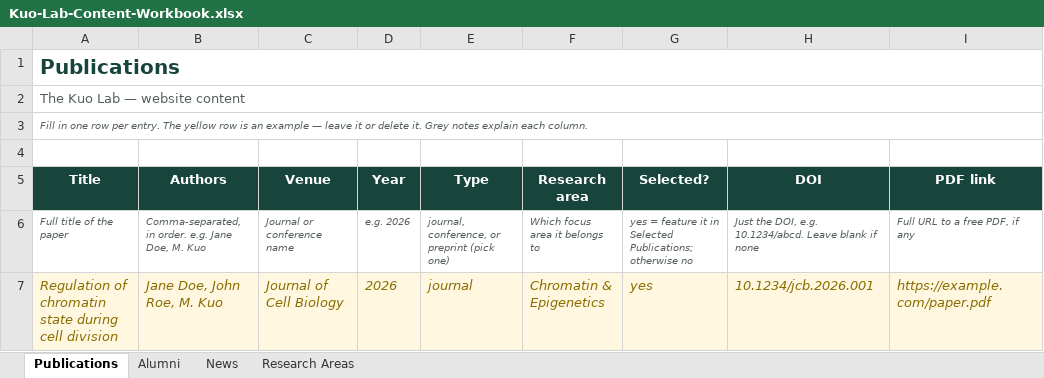
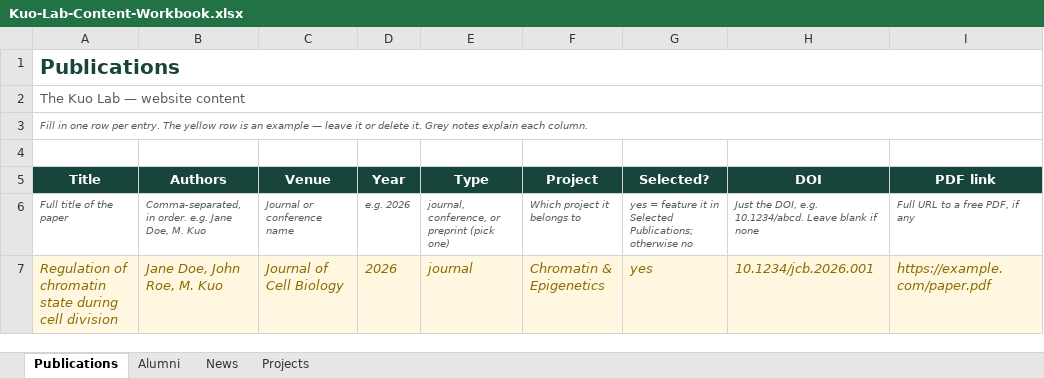
Before and after one commit to michaelfacchinello/kuo-lab, an Excel workbook: content-forms/Kuo-Lab-Content-Workbook.xlsx, sheet Publications, drawn as a sheet; values as stored, in another font and other column widths than the file's, no borders; the diff names each change by its address in the sheet, - before the commit and + after, or states it on an @@ line.

```diff
--- a/content-forms/Kuo-Lab-Content-Workbook.xlsx (sheet Publications)
+++ b/content-forms/Kuo-Lab-Content-Workbook.xlsx (sheet Publications)
-sheet tab: Research Areas
+sheet tab: Projects
-F5: Research area
+F5: Project
-F6 (Project): Which focus area it belongs to
+F6 (Project): Which project it belongs to
```
Also changed, not shown: sheet Projects, 11 other files.
